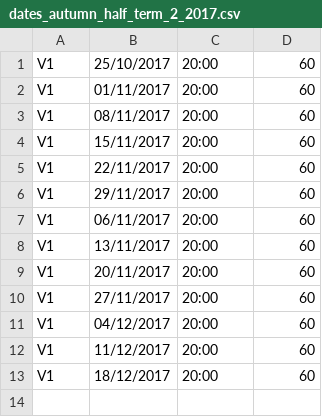
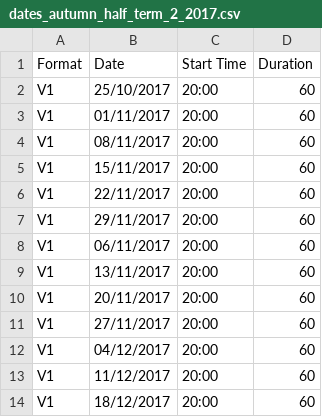
Before and after one commit to danpalmer101/dancetrix-ios, a CSV file: Dance Trix/Resources/Mock Data/dates_autumn_half_term_2_2017.csv, drawn as a sheet; the diff names each change by its address in the sheet, - before the commit and + after, or states it on an @@ line.

```diff
--- a/Dance Trix/Resources/Mock Data/dates_autumn_half_term_2_2017.csv
+++ b/Dance Trix/Resources/Mock Data/dates_autumn_half_term_2_2017.csv
+row 1: Format | Date | Start Time | Duration
```
Also changed, not shown: Dance Trix/Resources/Mock Data/classes.csv, Dance Trix/Resources/Mock Data/dates_adults.csv, 11 other files.
